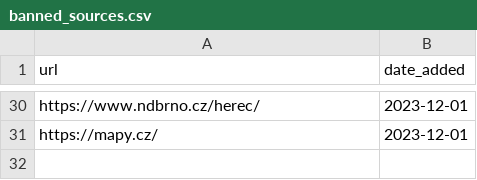
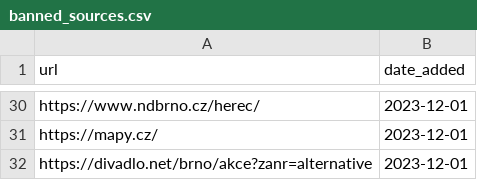
Before and after one commit to kate-nepra/communication_agent, a CSV file: data/banned_sources.csv, drawn as a sheet; only a part is shown, gaps mark what is left out.

```diff
--- a/data/banned_sources.csv
+++ b/data/banned_sources.csv
@@ -31 +31,2 @@ https://www.ndbrno.cz/herec/,2023-12-01
 https://mapy.cz/,2023-12-01
+https://divadlo.net/brno/akce?zanr=alternative,2023-12-01
```
Also changed, not shown: data/parsed_sources.csv, data/sources.csv.
